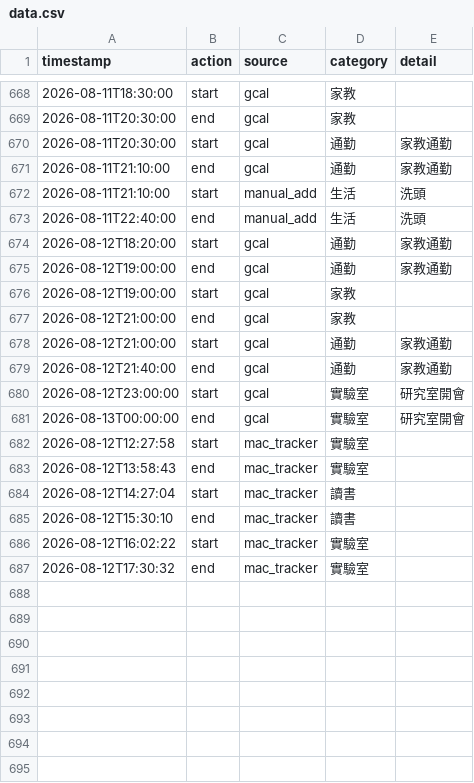
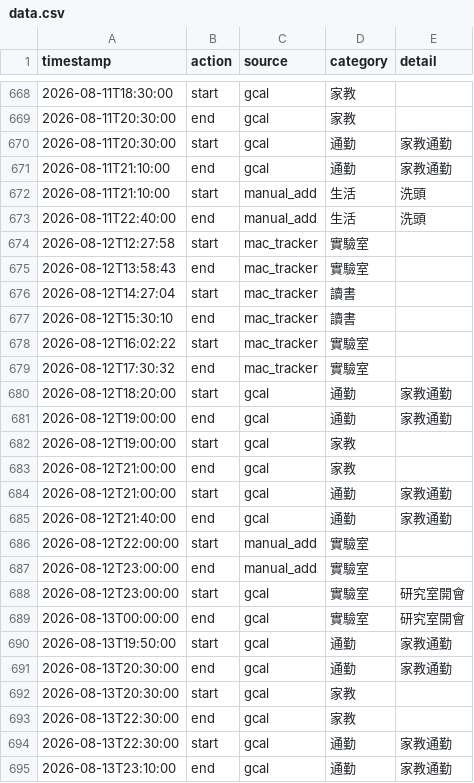
Before and after one commit to ssuyu0829/tt-f6a83b, a CSV file: data.csv, drawn as a sheet; only a part is shown, gaps mark what is left out.

Commit message:
sync 2026-08-13 10:03

```diff
--- a/data.csv
+++ b/data.csv
@@ -673,2 +673,8 @@ timestamp,action,source,category,detail
 2026-08-11T22:40:00,end,manual_add,生活,洗頭
+2026-08-12T12:27:58,start,mac_tracker,實驗室,
+2026-08-12T13:58:43,end,mac_tracker,實驗室,
+2026-08-12T14:27:04,start,mac_tracker,讀書,
+2026-08-12T15:30:10,end,mac_tracker,讀書,
+2026-08-12T16:02:22,start,mac_tracker,實驗室,
+2026-08-12T17:30:32,end,mac_tracker,實驗室,
 2026-08-12T18:20:00,start,gcal,通勤,家教通勤
@@ -679,9 +685,11 @@ timestamp,action,source,category,detail
 2026-08-12T21:40:00,end,gcal,通勤,家教通勤
+2026-08-12T22:00:00,start,manual_add,實驗室,
+2026-08-12T23:00:00,end,manual_add,實驗室,
 2026-08-12T23:00:00,start,gcal,實驗室,研究室開會
 2026-08-13T00:00:00,end,gcal,實驗室,研究室開會
-2026-08-12T12:27:58,start,mac_tracker,實驗室,
-2026-08-12T13:58:43,end,mac_tracker,實驗室,
-2026-08-12T14:27:04,start,mac_tracker,讀書,
-2026-08-12T15:30:10,end,mac_tracker,讀書,
-2026-08-12T16:02:22,start,mac_tracker,實驗室,
-2026-08-12T17:30:32,end,mac_tracker,實驗室,
+2026-08-13T19:50:00,start,gcal,通勤,家教通勤
+2026-08-13T20:30:00,end,gcal,通勤,家教通勤
+2026-08-13T20:30:00,start,gcal,家教,
+2026-08-13T22:30:00,end,gcal,家教,
+2026-08-13T22:30:00,start,gcal,通勤,家教通勤
+2026-08-13T23:10:00,end,gcal,通勤,家教通勤
```
